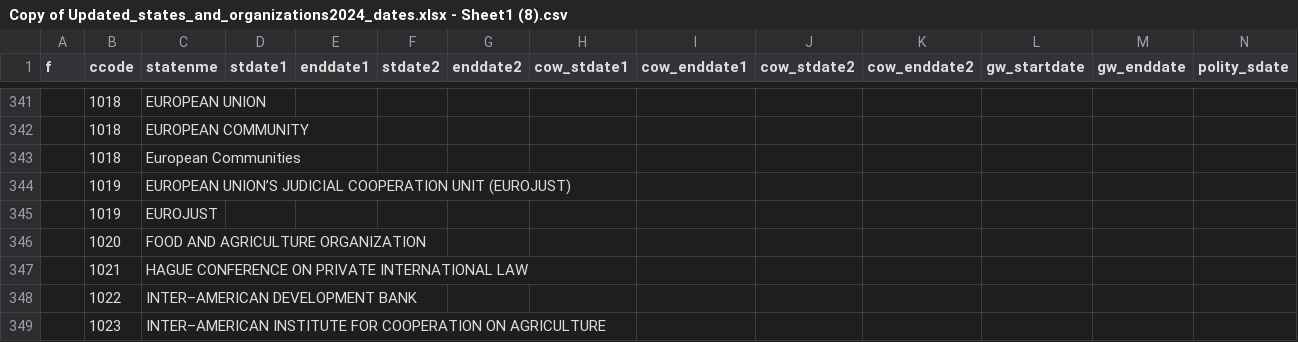
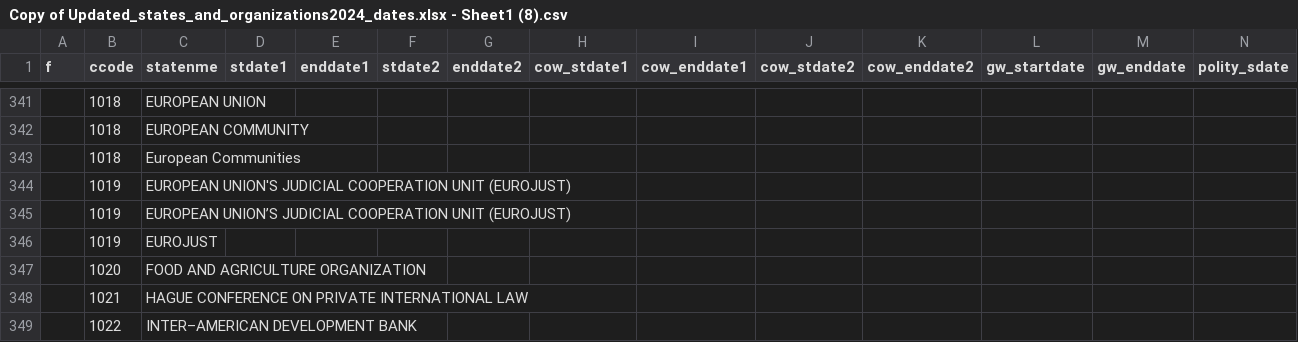
Before and after one commit to nicolesorense/Diplomatic-agreements-files-and-code, a CSV file: Copy of Updated_states_and_organizations2024_dates.xlsx - Sheet1 (8).csv, drawn as a sheet; only a part is shown, gaps mark what is left out; the shorter side is filled out with more unchanged rows; rows hold the shown columns only; the diff names each change by its address in the sheet, - before the commit and + after, or states it on an @@ line.

Commit message:
Update Copy of Updated_states_and_organizations2024_dates.xlsx - Sheet1 (8).csv

```diff
--- a/Copy of Updated_states_and_organizations2024_dates.xlsx - Sheet1 (8).csv
+++ b/Copy of Updated_states_and_organizations2024_dates.xlsx - Sheet1 (8).csv
+row 344:  | 1019 | EUROPEAN UNION'S JUDICIAL COOPERATION UNIT (EUROJUST)
```
